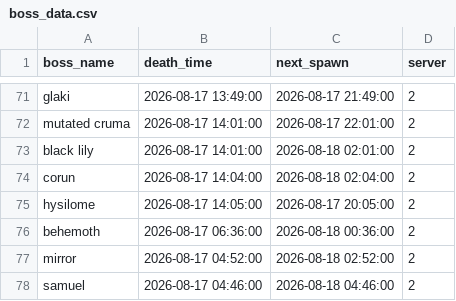
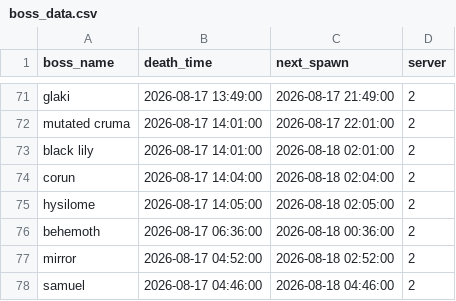
Before and after one commit to hieppron/l2m-data, a CSV file: boss_data.csv, drawn as a sheet; only a part is shown, gaps mark what is left out.

Commit message:
Auto-update: 20:05:29

```diff
--- a/boss_data.csv
+++ b/boss_data.csv
@@ -74,3 +74,3 @@ black lily,2026-08-17 14:01:00,2026-08-18 02:01:00,2
 corun,2026-08-17 14:04:00,2026-08-18 02:04:00,2
-hysilome,2026-08-17 14:05:00,2026-08-17 20:05:00,2
+hysilome,2026-08-17 14:05:00,2026-08-18 02:05:00,2
 behemoth,2026-08-17 06:36:00,2026-08-18 00:36:00,2
```
